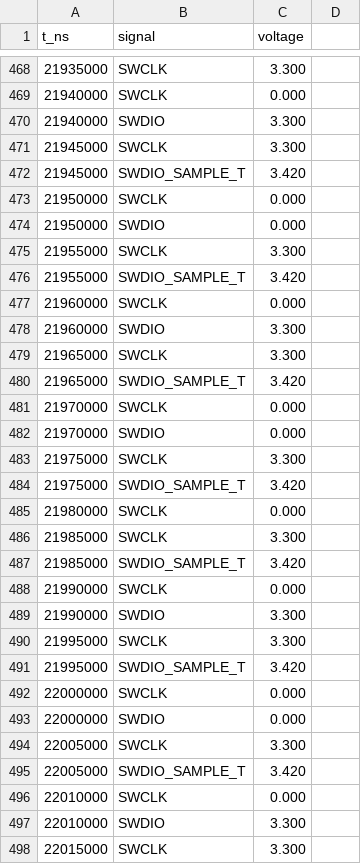
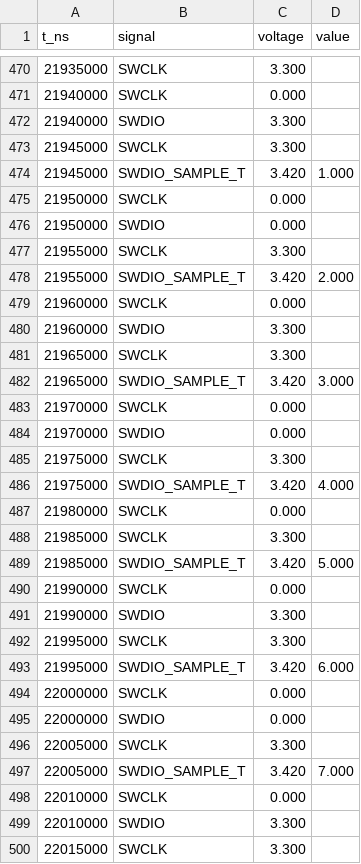
Before and after one commit to tomrodinger/ESP32_STM32_programmer, a CSV file: read_simulation.csv, drawn as a sheet; only a part is shown, gaps mark what is left out; the diff covers the shown part only.

```diff
--- a/read_simulation.csv
+++ b/read_simulation.csv
@@ -1 +1 @@
-t_ns,signal,voltage
+t_ns,signal,voltage,value
@@ -472 +474 @@ t_ns,signal,voltage
-21945000,SWDIO_SAMPLE_T,3.420
+21945000,SWDIO_SAMPLE_T,3.420,1.000
@@ -476 +478 @@ t_ns,signal,voltage
-21955000,SWDIO_SAMPLE_T,3.420
+21955000,SWDIO_SAMPLE_T,3.420,2.000
@@ -480 +482 @@ t_ns,signal,voltage
-21965000,SWDIO_SAMPLE_T,3.420
+21965000,SWDIO_SAMPLE_T,3.420,3.000
@@ -484 +486 @@ t_ns,signal,voltage
-21975000,SWDIO_SAMPLE_T,3.420
+21975000,SWDIO_SAMPLE_T,3.420,4.000
@@ -487 +489 @@ t_ns,signal,voltage
-21985000,SWDIO_SAMPLE_T,3.420
+21985000,SWDIO_SAMPLE_T,3.420,5.000
@@ -491 +493 @@ t_ns,signal,voltage
-21995000,SWDIO_SAMPLE_T,3.420
+21995000,SWDIO_SAMPLE_T,3.420,6.000
@@ -495 +497 @@ t_ns,signal,voltage
-22005000,SWDIO_SAMPLE_T,3.420
+22005000,SWDIO_SAMPLE_T,3.420,7.000
```
Also changed, not shown: 7 added rows and 110 edited cells elsewhere in this file, reset_and_switch_to_swd_simulation.csv, write_simulation.csv, 12 other files.
